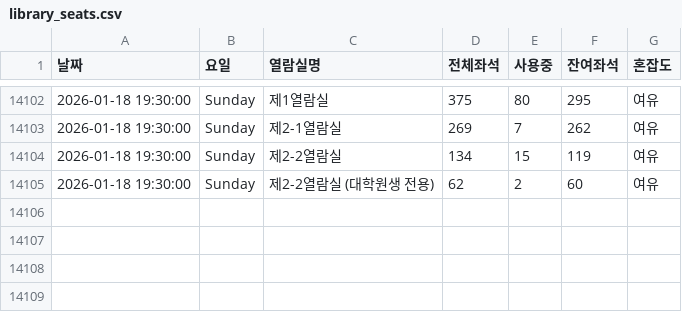
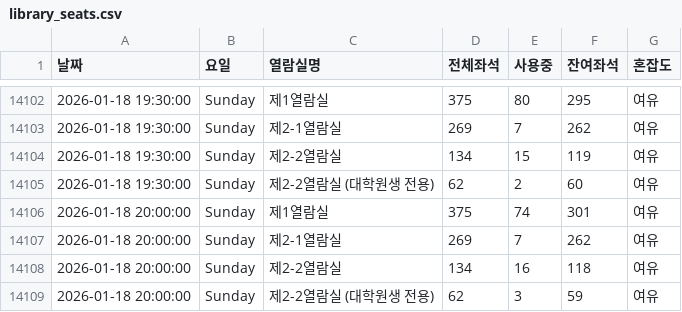
Before and after one commit to dony-beep/library_seat, a CSV file: library_seats.csv, drawn as a sheet; only a part is shown, gaps mark what is left out.

```diff
--- a/library_seats.csv
+++ b/library_seats.csv
@@ -14105 +14105,5 @@
 2026-01-18 19:30:00,Sunday,제2-2열람실 (대학원생 전용),62,2,60,여유
+2026-01-18 20:00:00,Sunday,제1열람실,375,74,301,여유
+2026-01-18 20:00:00,Sunday,제2-1열람실,269,7,262,여유
+2026-01-18 20:00:00,Sunday,제2-2열람실,134,16,118,여유
+2026-01-18 20:00:00,Sunday,제2-2열람실 (대학원생 전용),62,3,59,여유
```
